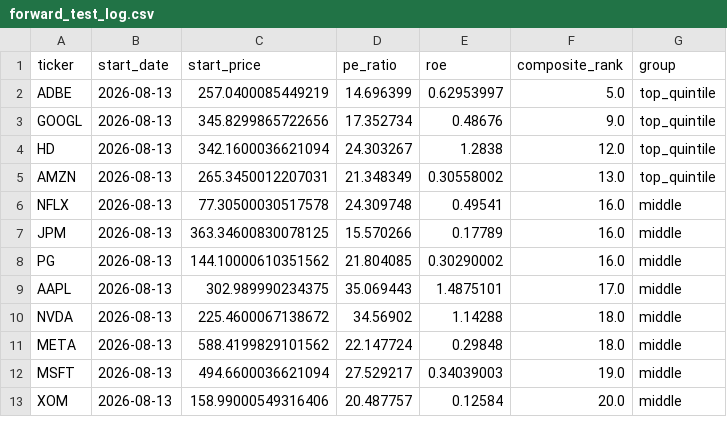
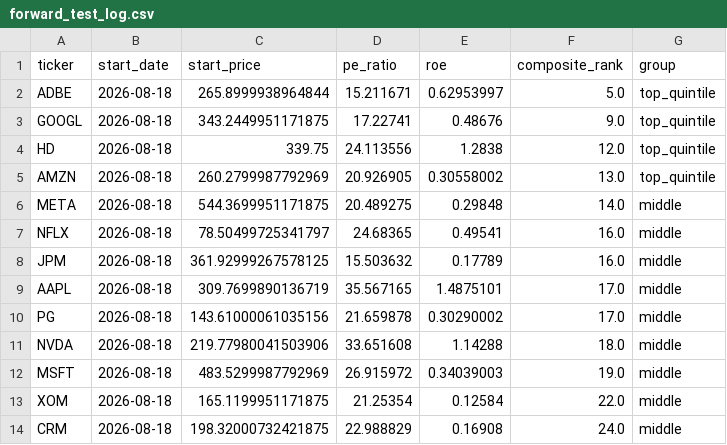
Before and after one commit to oscar-lewis-3333/trading-portfolio, a CSV file: ml_trading_signals/data/forward_test_log.csv, drawn as a sheet; only a part is shown; the diff covers the shown part only.

```diff
--- a/ml_trading_signals/data/forward_test_log.csv
+++ b/ml_trading_signals/data/forward_test_log.csv
@@ -1,13 +1,14 @@
 ticker,start_date,start_price,pe_ratio,roe,composite_rank,group
-ADBE,2026-08-13,257.0400085449219,14.696399,0.62953997,5.0,top_quintile
-GOOGL,2026-08-13,345.8299865722656,17.352734,0.48676,9.0,top_quintile
-HD,2026-08-13,342.1600036621094,24.303267,1.2838,12.0,top_quintile
-AMZN,2026-08-13,265.3450012207031,21.348349,0.30558002,13.0,top_quintile
-NFLX,2026-08-13,77.30500030517578,24.309748,0.49541,16.0,middle
-JPM,2026-08-13,363.34600830078125,15.570266,0.17789,16.0,middle
-PG,2026-08-13,144.10000610351562,21.804085,0.30290002,16.0,middle
-AAPL,2026-08-13,302.989990234375,35.069443,1.4875101,17.0,middle
-NVDA,2026-08-13,225.4600067138672,34.56902,1.14288,18.0,middle
-META,2026-08-13,588.4199829101562,22.147724,0.29848,18.0,middle
-MSFT,2026-08-13,494.6600036621094,27.529217,0.34039003,19.0,middle
-XOM,2026-08-13,158.99000549316406,20.487757,0.12584,20.0,middle
+ADBE,2026-08-18,265.8999938964844,15.211671,0.62953997,5.0,top_quintile
+GOOGL,2026-08-18,343.2449951171875,17.22741,0.48676,9.0,top_quintile
+HD,2026-08-18,339.75,24.113556,1.2838,12.0,top_quintile
+AMZN,2026-08-18,260.2799987792969,20.926905,0.30558002,13.0,top_quintile
+META,2026-08-18,544.3699951171875,20.489275,0.29848,14.0,middle
+NFLX,2026-08-18,78.50499725341797,24.68365,0.49541,16.0,middle
+JPM,2026-08-18,361.92999267578125,15.503632,0.17789,16.0,middle
+AAPL,2026-08-18,309.7699890136719,35.567165,1.4875101,17.0,middle
+PG,2026-08-18,143.61000061035156,21.659878,0.30290002,17.0,middle
+NVDA,2026-08-18,219.77980041503906,33.651608,1.14288,18.0,middle
+MSFT,2026-08-18,483.5299987792969,26.915972,0.34039003,19.0,middle
+XOM,2026-08-18,165.1199951171875,21.25354,0.12584,22.0,middle
+CRM,2026-08-18,198.32000732421875,22.988829,0.16908,24.0,middle
```
Also changed, not shown: 1 removed row and 24 edited cells elsewhere in this file, 9 other files.
